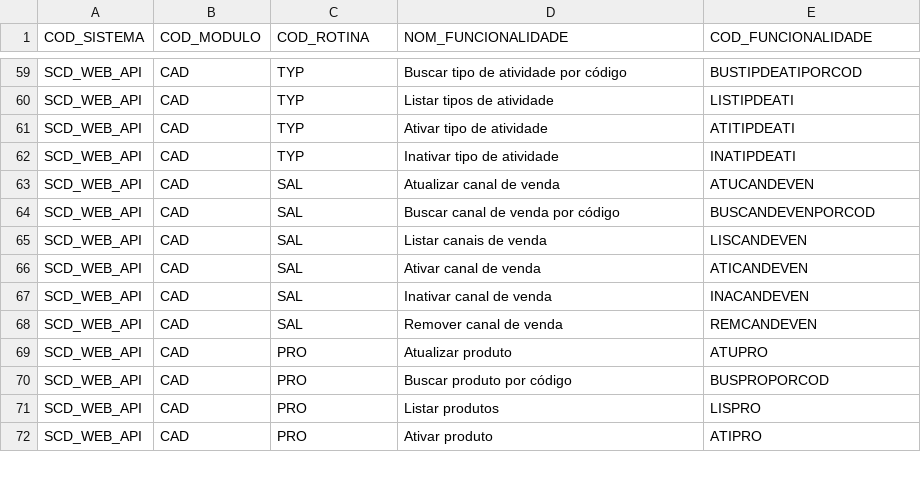
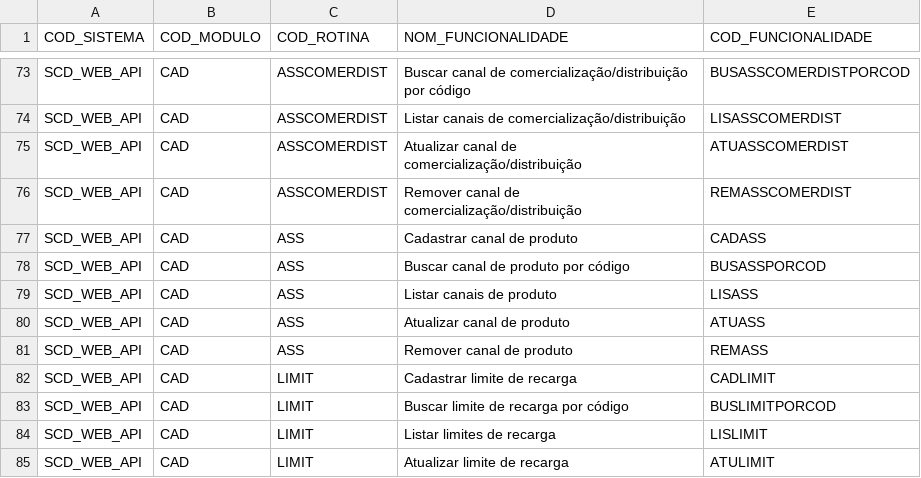
Before and after one commit to robertocordeirosptrans-web/SCD_HEX_API, a CSV file: scripts/permissoes_abreviadas.csv, drawn as a sheet; only a part is shown, gaps mark what is left out; removed rows and columns are numbered as before the commit, all else as after; the diff covers the shown part only; the diff names each change by its address in the sheet, - before the commit and + after, or states it on an @@ line.

```diff
--- a/scripts/permissoes_abreviadas.csv
+++ b/scripts/permissoes_abreviadas.csv
-C73:C76 (COD_ROTINA): TYP
+C73:C76 (COD_ROTINA): ASSCOMERDIST
-D73 (NOM_FUNCIONALIDADE): Buscar tipo de atividade por código
+D73 (NOM_FUNCIONALIDADE): Buscar canal de comercialização/distribuição por código
-E73 (COD_FUNCIONALIDADE): BUSTIPDEATIPORCOD
+E73 (COD_FUNCIONALIDADE): BUSASSCOMERDISTPORCOD
-D74 (NOM_FUNCIONALIDADE): Listar tipos de atividade
+D74 (NOM_FUNCIONALIDADE): Listar canais de comercialização/distribuição
-E74 (COD_FUNCIONALIDADE): LISTIPDEATI
+E74 (COD_FUNCIONALIDADE): LISASSCOMERDIST
-D75 (NOM_FUNCIONALIDADE): Ativar tipo de atividade
+D75 (NOM_FUNCIONALIDADE): Atualizar canal de comercialização/distribuição
-E75 (COD_FUNCIONALIDADE): ATITIPDEATI
+E75 (COD_FUNCIONALIDADE): ATUASSCOMERDIST
-D76 (NOM_FUNCIONALIDADE): Inativar tipo de atividade
+D76 (NOM_FUNCIONALIDADE): Remover canal de comercialização/distribuição
-E76 (COD_FUNCIONALIDADE): INATIPDEATI
+E76 (COD_FUNCIONALIDADE): REMASSCOMERDIST
-C77:C80 (COD_ROTINA): SAL
+C77:C80 (COD_ROTINA): ASS
-D77 (NOM_FUNCIONALIDADE): Atualizar canal de venda
+D77 (NOM_FUNCIONALIDADE): Cadastrar canal de produto
-E77 (COD_FUNCIONALIDADE): ATUCANDEVEN
+E77 (COD_FUNCIONALIDADE): CADASS
-D78 (NOM_FUNCIONALIDADE): Buscar canal de venda por código
+D78 (NOM_FUNCIONALIDADE): Buscar canal de produto por código
-E78 (COD_FUNCIONALIDADE): BUSCANDEVENPORCOD
+E78 (COD_FUNCIONALIDADE): BUSASSPORCOD
-D79 (NOM_FUNCIONALIDADE): Listar canais de venda
+D79 (NOM_FUNCIONALIDADE): Listar canais de produto
-E79 (COD_FUNCIONALIDADE): LISCANDEVEN
+E79 (COD_FUNCIONALIDADE): LISASS
-D80 (NOM_FUNCIONALIDADE): Ativar canal de venda
+D80 (NOM_FUNCIONALIDADE): Atualizar canal de produto
-E80 (COD_FUNCIONALIDADE): ATICANDEVEN
+E80 (COD_FUNCIONALIDADE): ATUASS
-row 67: SCD_WEB_API | CAD | SAL | Inativar canal de venda | INACANDEVEN
-C81 (COD_ROTINA): SAL
+C81 (COD_ROTINA): ASS
-D81 (NOM_FUNCIONALIDADE): Remover canal de venda
+D81 (NOM_FUNCIONALIDADE): Remover canal de produto
-E81 (COD_FUNCIONALIDADE): REMCANDEVEN
+E81 (COD_FUNCIONALIDADE): REMASS
-C82:C85 (COD_ROTINA): PRO
+C82:C85 (COD_ROTINA): LIMIT
-D82 (NOM_FUNCIONALIDADE): Atualizar produto
+D82 (NOM_FUNCIONALIDADE): Cadastrar limite de recarga
-E82 (COD_FUNCIONALIDADE): ATUPRO
+E82 (COD_FUNCIONALIDADE): CADLIMIT
-D83 (NOM_FUNCIONALIDADE): Buscar produto por código
+D83 (NOM_FUNCIONALIDADE): Buscar limite de recarga por código
-E83 (COD_FUNCIONALIDADE): BUSPROPORCOD
+E83 (COD_FUNCIONALIDADE): BUSLIMITPORCOD
-D84 (NOM_FUNCIONALIDADE): Listar produtos
+D84 (NOM_FUNCIONALIDADE): Listar limites de recarga
-E84 (COD_FUNCIONALIDADE): LISPRO
+E84 (COD_FUNCIONALIDADE): LISLIMIT
-D85 (NOM_FUNCIONALIDADE): Ativar produto
+D85 (NOM_FUNCIONALIDADE): Atualizar limite de recarga
-E85 (COD_FUNCIONALIDADE): ATIPRO
+E85 (COD_FUNCIONALIDADE): ATULIMIT
```
Also changed, not shown: 15 added rows, 1 removed row and 43 edited cells elsewhere in this file, 16 other files.
